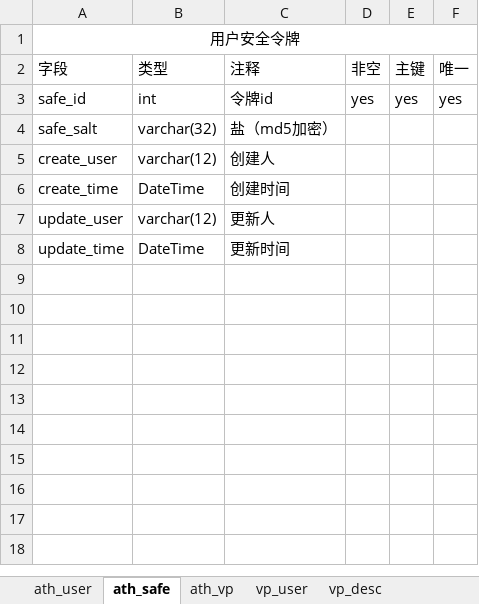
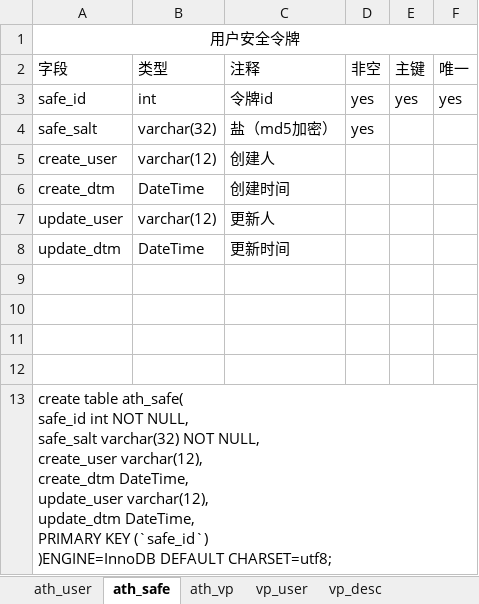
Before and after one commit to gjgstyle/dev_config, an Excel workbook: repo/12306Cnp.xlsx, sheet ath_safe, drawn as a sheet; values as stored, in another font and other column widths than the file's, no borders; ↵ is a line break in a cell; the diff names each change by its address in the sheet, - before the commit and + after, or states it on an @@ line.

```diff
--- a/repo/12306Cnp.xlsx (sheet ath_safe)
+++ b/repo/12306Cnp.xlsx (sheet ath_safe)
-D4 (非空): (empty)
+D4 (非空): yes
-A6 (字段): create_time
+A6 (字段): create_dtm
-A8 (字段): update_time
+A8 (字段): update_dtm
+row 9: (empty)
+row 10: (empty)
+row 11: (empty)
+row 12: (empty)
+row 13: create table ath_safe( ↵ safe_id int NOT NULL, ↵ safe_salt varchar(32) NOT NULL, ↵ create_user varchar(12), ↵ create_dtm DateTime, ↵ update_user varchar(12), ↵ update_dtm DateTime, ↵ PRIMARY KEY (`safe_id`) ↵ )ENGINE=InnoDB DEFAULT CHARSET=utf8;
```
Also changed, not shown: sheet ath_vp, sheet ath_user.
